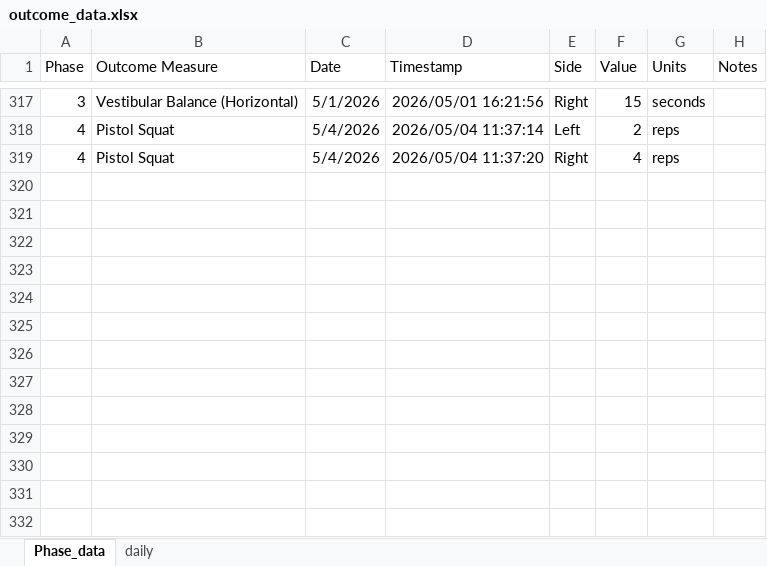
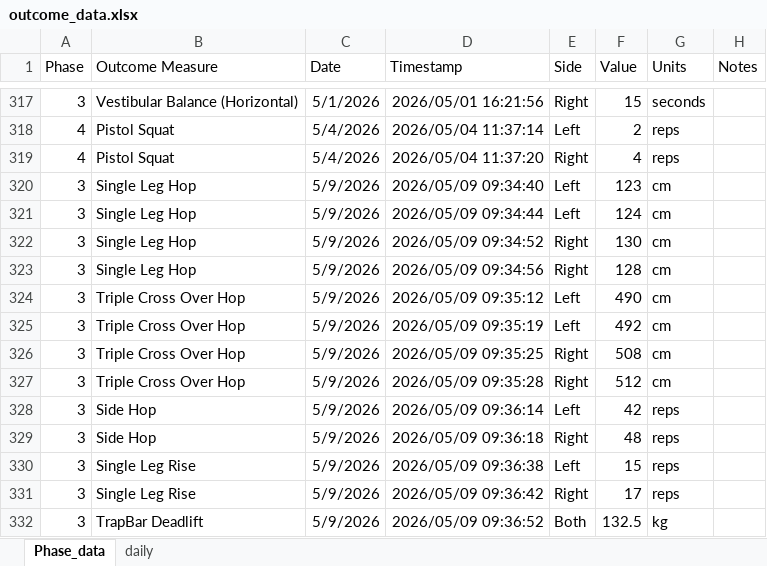
Before and after one commit to AKates717/CSI-Pacific-RTP, an Excel workbook: sample_data/outcome_data.xlsx, sheet Phase_data, drawn as a sheet; only a part is shown, gaps mark what is left out; values as stored, in another font and other column widths than the file's, no borders; the diff names each change by its address in the sheet, - before the commit and + after, or states it on an @@ line.

```diff
--- a/sample_data/outcome_data.xlsx (sheet Phase_data)
+++ b/sample_data/outcome_data.xlsx (sheet Phase_data)
+row 320: 3 | Single Leg Hop | 5/9/2026 | 2026/05/09 09:34:40 | Left | 123 | cm
+row 321: 3 | Single Leg Hop | 5/9/2026 | 2026/05/09 09:34:44 | Left | 124 | cm
+row 322: 3 | Single Leg Hop | 5/9/2026 | 2026/05/09 09:34:52 | Right | 130 | cm
+row 323: 3 | Single Leg Hop | 5/9/2026 | 2026/05/09 09:34:56 | Right | 128 | cm
+row 324: 3 | Triple Cross Over Hop | 5/9/2026 | 2026/05/09 09:35:12 | Left | 490 | cm
+row 325: 3 | Triple Cross Over Hop | 5/9/2026 | 2026/05/09 09:35:19 | Left | 492 | cm
+row 326: 3 | Triple Cross Over Hop | 5/9/2026 | 2026/05/09 09:35:25 | Right | 508 | cm
+row 327: 3 | Triple Cross Over Hop | 5/9/2026 | 2026/05/09 09:35:28 | Right | 512 | cm
+row 328: 3 | Side Hop | 5/9/2026 | 2026/05/09 09:36:14 | Left | 42 | reps
+row 329: 3 | Side Hop | 5/9/2026 | 2026/05/09 09:36:18 | Right | 48 | reps
+row 330: 3 | Single Leg Rise | 5/9/2026 | 2026/05/09 09:36:38 | Left | 15 | reps
+row 331: 3 | Single Leg Rise | 5/9/2026 | 2026/05/09 09:36:42 | Right | 17 | reps
+row 332: 3 | TrapBar Deadlift | 5/9/2026 | 2026/05/09 09:36:52 | Both | 132.5 | kg
```
Also changed, not shown: sheet daily, sample_data/acl-protocol-criteria-2025.xlsx, 10 other files.
